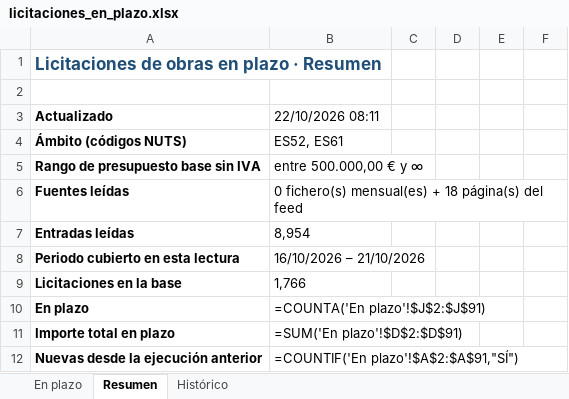
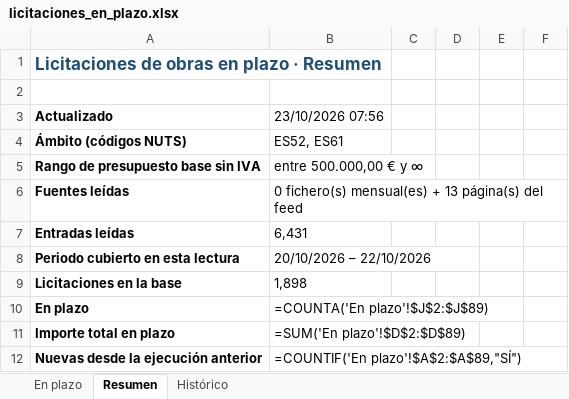
Before and after one commit to estudiosaitana-arch/Licitaciones-de-obra-p-blica, an Excel workbook: datos/licitaciones_en_plazo.xlsx, sheet Resumen, drawn as a sheet; only a part is shown; values as stored, in another font and other column widths than the file's, no borders; formulas without a stored value are shown as written; the diff covers the shown part only; the diff names each change by its address in the sheet, - before the commit and + after, or states it on an @@ line.

```diff
--- a/datos/licitaciones_en_plazo.xlsx (sheet Resumen)
+++ b/datos/licitaciones_en_plazo.xlsx (sheet Resumen)
-B3: 22/10/2026 08:11
+B3: 23/10/2026 07:56
-B6: …mensual(es) + 18 página(s) del…
+B6: …mensual(es) + 13 página(s) del…
-B7: 8,954
+B7: 6,431
-B8: 16/10/2026 – 21/10/2026
+B8: 20/10/2026 – 22/10/2026
-B9: 1,766
+B9: 1,898
-B10: =COUNTA('En plazo'!$J$2:$J$91)
+B10: =COUNTA('En plazo'!$J$2:$J$89)
-B11: =SUM('En plazo'!$D$2:$D$91)
+B11: =SUM('En plazo'!$D$2:$D$89)
-B12: =COUNTIF('En plazo'!$A$2:$A$91,"SÍ")
+B12: =COUNTIF('En plazo'!$A$2:$A$89,"SÍ")
```
Also changed, not shown: 50 edited cells elsewhere in this sheet, sheet Histórico, sheet En plazo, 2 other files.
